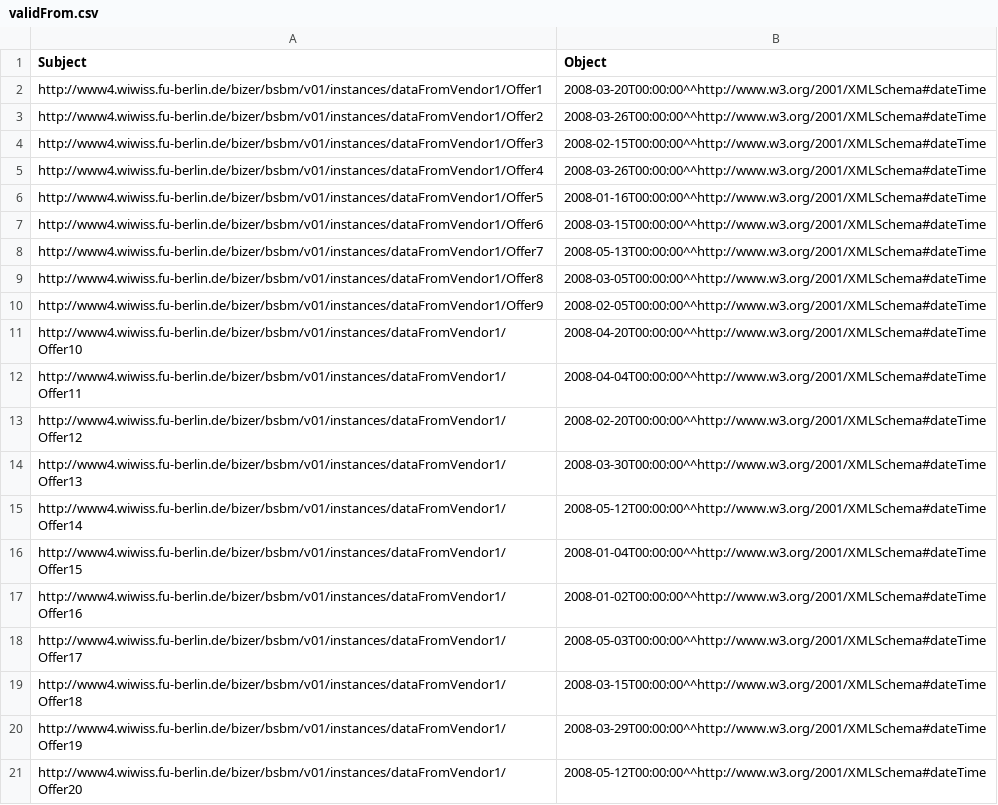
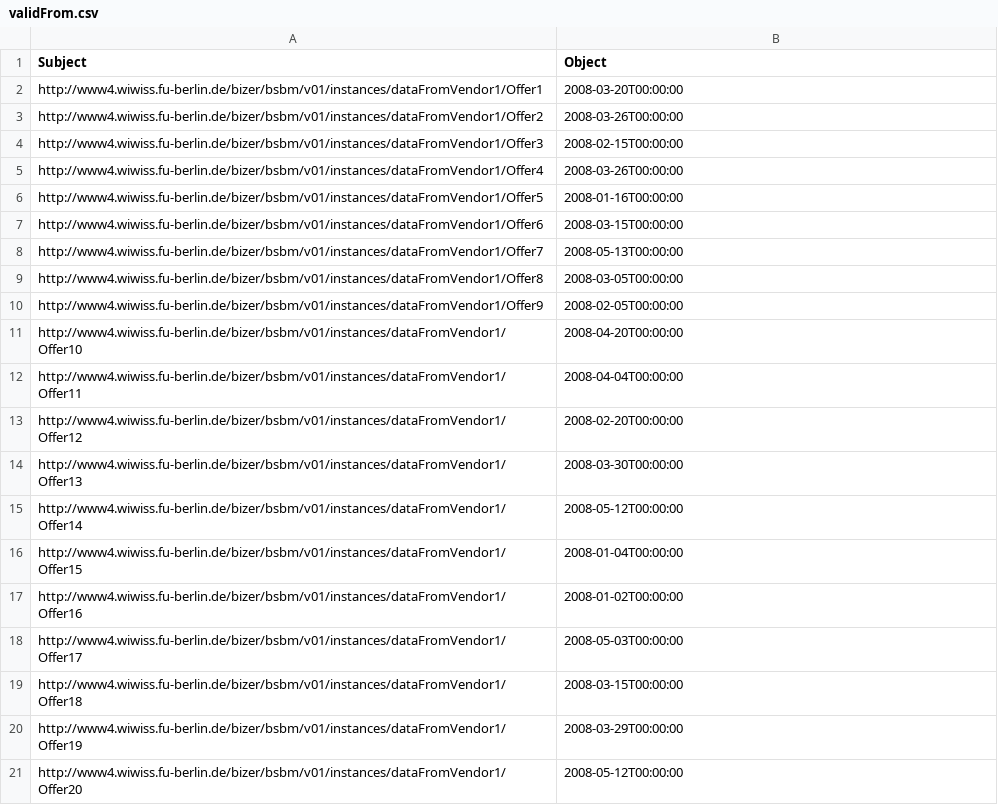
Before and after one commit to tarlanhasanli/RDFBenchmarking, a CSV file: Datasets/CSV/VerticalTables/validFrom.csv, drawn as a sheet.

```diff
--- a/Datasets/CSV/VerticalTables/validFrom.csv
+++ b/Datasets/CSV/VerticalTables/validFrom.csv
@@ -1,21 +1,21 @@
 Subject,Object
-http://www4.wiwiss.fu-berlin.de/bizer/bsbm/v01/instances/dataFromVendor1/Offer1,2008-03-20T00:00:00^^http://www.w3.org/2001/XMLSchema#dateTime
-http://www4.wiwiss.fu-berlin.de/bizer/bsbm/v01/instances/dataFromVendor1/Offer2,2008-03-26T00:00:00^^http://www.w3.org/2001/XMLSchema#dateTime
-http://www4.wiwiss.fu-berlin.de/bizer/bsbm/v01/instances/dataFromVendor1/Offer3,2008-02-15T00:00:00^^http://www.w3.org/2001/XMLSchema#dateTime
-http://www4.wiwiss.fu-berlin.de/bizer/bsbm/v01/instances/dataFromVendor1/Offer4,2008-03-26T00:00:00^^http://www.w3.org/2001/XMLSchema#dateTime
-http://www4.wiwiss.fu-berlin.de/bizer/bsbm/v01/instances/dataFromVendor1/Offer5,2008-01-16T00:00:00^^http://www.w3.org/2001/XMLSchema#dateTime
-http://www4.wiwiss.fu-berlin.de/bizer/bsbm/v01/instances/dataFromVendor1/Offer6,2008-03-15T00:00:00^^http://www.w3.org/2001/XMLSchema#dateTime
-http://www4.wiwiss.fu-berlin.de/bizer/bsbm/v01/instances/dataFromVendor1/Offer7,2008-05-13T00:00:00^^http://www.w3.org/2001/XMLSchema#dateTime
-http://www4.wiwiss.fu-berlin.de/bizer/bsbm/v01/instances/dataFromVendor1/Offer8,2008-03-05T00:00:00^^http://www.w3.org/2001/XMLSchema#dateTime
-http://www4.wiwiss.fu-berlin.de/bizer/bsbm/v01/instances/dataFromVendor1/Offer9,2008-02-05T00:00:00^^http://www.w3.org/2001/XMLSchema#dateTime
-http://www4.wiwiss.fu-berlin.de/bizer/bsbm/v01/instances/dataFromVendor1/Offer10,2008-04-20T00:00:00^^http://www.w3.org/2001/XMLSchema#dateTime
-http://www4.wiwiss.fu-berlin.de/bizer/bsbm/v01/instances/dataFromVendor1/Offer11,2008-04-04T00:00:00^^http://www.w3.org/2001/XMLSchema#dateTime
-http://www4.wiwiss.fu-berlin.de/bizer/bsbm/v01/instances/dataFromVendor1/Offer12,2008-02-20T00:00:00^^http://www.w3.org/2001/XMLSchema#dateTime
-http://www4.wiwiss.fu-berlin.de/bizer/bsbm/v01/instances/dataFromVendor1/Offer13,2008-03-30T00:00:00^^http://www.w3.org/2001/XMLSchema#dateTime
-http://www4.wiwiss.fu-berlin.de/bizer/bsbm/v01/instances/dataFromVendor1/Offer14,2008-05-12T00:00:00^^http://www.w3.org/2001/XMLSchema#dateTime
-http://www4.wiwiss.fu-berlin.de/bizer/bsbm/v01/instances/dataFromVendor1/Offer15,2008-01-04T00:00:00^^http://www.w3.org/2001/XMLSchema#dateTime
-http://www4.wiwiss.fu-berlin.de/bizer/bsbm/v01/instances/dataFromVendor1/Offer16,2008-01-02T00:00:00^^http://www.w3.org/2001/XMLSchema#dateTime
-http://www4.wiwiss.fu-berlin.de/bizer/bsbm/v01/instances/dataFromVendor1/Offer17,2008-05-03T00:00:00^^http://www.w3.org/2001/XMLSchema#dateTime
-http://www4.wiwiss.fu-berlin.de/bizer/bsbm/v01/instances/dataFromVendor1/Offer18,2008-03-15T00:00:00^^http://www.w3.org/2001/XMLSchema#dateTime
-http://www4.wiwiss.fu-berlin.de/bizer/bsbm/v01/instances/dataFromVendor1/Offer19,2008-03-29T00:00:00^^http://www.w3.org/2001/XMLSchema#dateTime
-http://www4.wiwiss.fu-berlin.de/bizer/bsbm/v01/instances/dataFromVendor1/Offer20,2008-05-12T00:00:00^^http://www.w3.org/2001/XMLSchema#dateTime
+http://www4.wiwiss.fu-berlin.de/bizer/bsbm/v01/instances/dataFromVendor1/Offer1,"2008-03-20T00:00:00"
+http://www4.wiwiss.fu-berlin.de/bizer/bsbm/v01/instances/dataFromVendor1/Offer2,"2008-03-26T00:00:00"
+http://www4.wiwiss.fu-berlin.de/bizer/bsbm/v01/instances/dataFromVendor1/Offer3,"2008-02-15T00:00:00"
+http://www4.wiwiss.fu-berlin.de/bizer/bsbm/v01/instances/dataFromVendor1/Offer4,"2008-03-26T00:00:00"
+http://www4.wiwiss.fu-berlin.de/bizer/bsbm/v01/instances/dataFromVendor1/Offer5,"2008-01-16T00:00:00"
+http://www4.wiwiss.fu-berlin.de/bizer/bsbm/v01/instances/dataFromVendor1/Offer6,"2008-03-15T00:00:00"
+http://www4.wiwiss.fu-berlin.de/bizer/bsbm/v01/instances/dataFromVendor1/Offer7,"2008-05-13T00:00:00"
+http://www4.wiwiss.fu-berlin.de/bizer/bsbm/v01/instances/dataFromVendor1/Offer8,"2008-03-05T00:00:00"
+http://www4.wiwiss.fu-berlin.de/bizer/bsbm/v01/instances/dataFromVendor1/Offer9,"2008-02-05T00:00:00"
+http://www4.wiwiss.fu-berlin.de/bizer/bsbm/v01/instances/dataFromVendor1/Offer10,"2008-04-20T00:00:00"
+http://www4.wiwiss.fu-berlin.de/bizer/bsbm/v01/instances/dataFromVendor1/Offer11,"2008-04-04T00:00:00"
+http://www4.wiwiss.fu-berlin.de/bizer/bsbm/v01/instances/dataFromVendor1/Offer12,"2008-02-20T00:00:00"
+http://www4.wiwiss.fu-berlin.de/bizer/bsbm/v01/instances/dataFromVendor1/Offer13,"2008-03-30T00:00:00"
+http://www4.wiwiss.fu-berlin.de/bizer/bsbm/v01/instances/dataFromVendor1/Offer14,"2008-05-12T00:00:00"
+http://www4.wiwiss.fu-berlin.de/bizer/bsbm/v01/instances/dataFromVendor1/Offer15,"2008-01-04T00:00:00"
+http://www4.wiwiss.fu-berlin.de/bizer/bsbm/v01/instances/dataFromVendor1/Offer16,"2008-01-02T00:00:00"
+http://www4.wiwiss.fu-berlin.de/bizer/bsbm/v01/instances/dataFromVendor1/Offer17,"2008-05-03T00:00:00"
+http://www4.wiwiss.fu-berlin.de/bizer/bsbm/v01/instances/dataFromVendor1/Offer18,"2008-03-15T00:00:00"
+http://www4.wiwiss.fu-berlin.de/bizer/bsbm/v01/instances/dataFromVendor1/Offer19,"2008-03-29T00:00:00"
+http://www4.wiwiss.fu-berlin.de/bizer/bsbm/v01/instances/dataFromVendor1/Offer20,"2008-05-12T00:00:00"
```
Also changed, not shown: Datasets/CSV/PropertyTables/Offer.csv, Datasets/CSV/PropertyTables/Review.csv, 44 other files.
